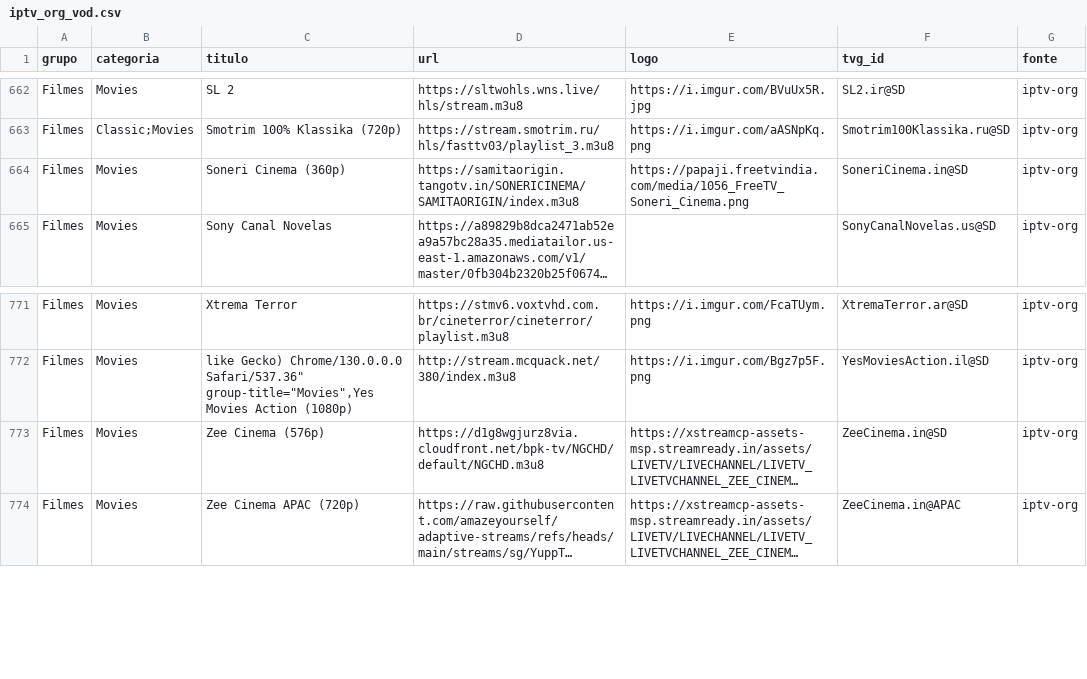
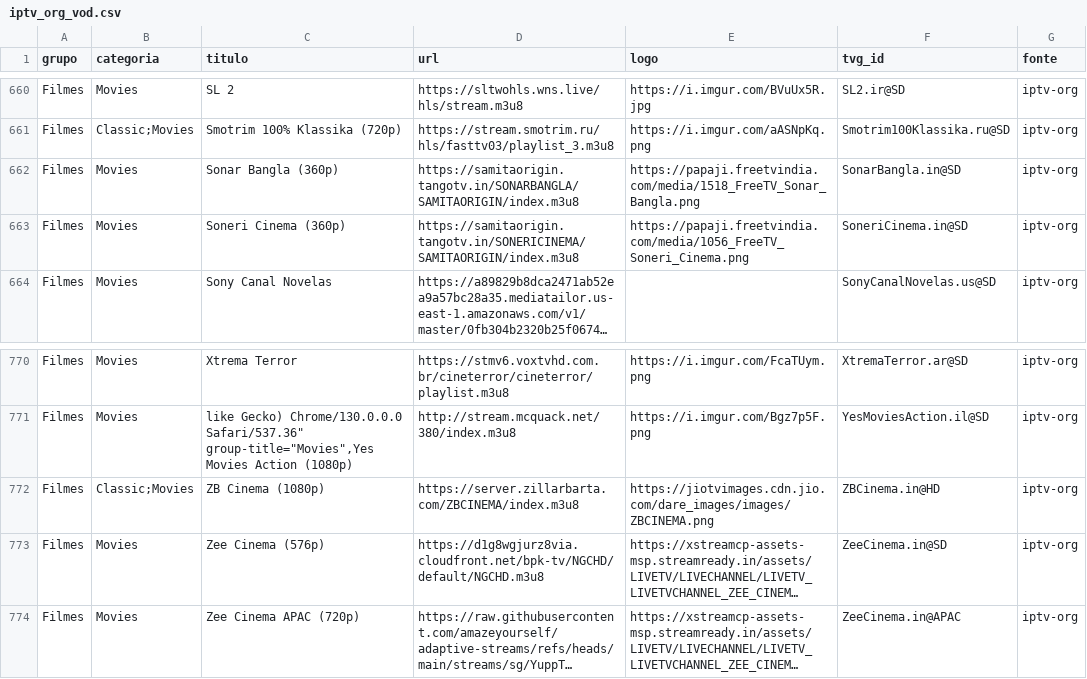
Before and after one commit to kaykewf13/animeout, a CSV file: sources/iptv_org_vod.csv, drawn as a sheet; only a part is shown, gaps mark what is left out; long unchanged cells end in …; the diff covers the shown part only; the diff names each change by its address in the sheet, - before the commit and + after, or states it on an @@ line.

```diff
--- a/sources/iptv_org_vod.csv
+++ b/sources/iptv_org_vod.csv
+row 662: Filmes | Movies | Sonar Bangla (360p) | https://samitaorigin.tangotv.in/SONARBANGLA/SAMITAORIGIN/index.m3u8 | https://papaji.freetvindia.com/media/1518_FreeTV_Sonar_Bangla.png | SonarBangla.in@SD | iptv-org
+row 772: Filmes | Classic;Movies | ZB Cinema (1080p) | https://server.zillarbarta.com/ZBCINEMA/index.m3u8 | https://jiotvimages.cdn.jio.com/dare_images/images/ZBCINEMA.png | ZBCinema.in@HD | iptv-org
```
Also changed, not shown: 2 added rows, 4 removed rows and 2 edited cells elsewhere in this file, 2 other files.
